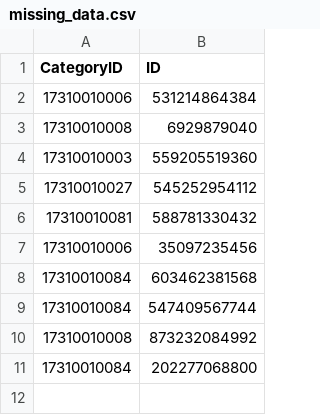
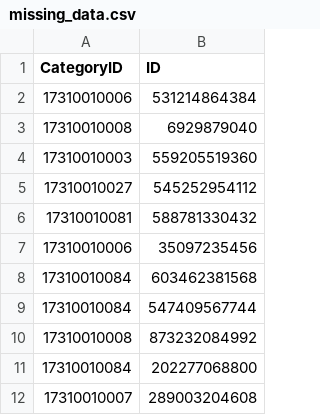
Before and after one commit to yhellos3327-eng/wwmkoreamap, a CSV file: missing_data.csv, drawn as a sheet.

Commit message:
없는 데이터

```diff
--- a/missing_data.csv
+++ b/missing_data.csv
@@ -11 +11,2 @@ CategoryID,ID
 17310010084,202277068800
+17310010007,289003204608
```
